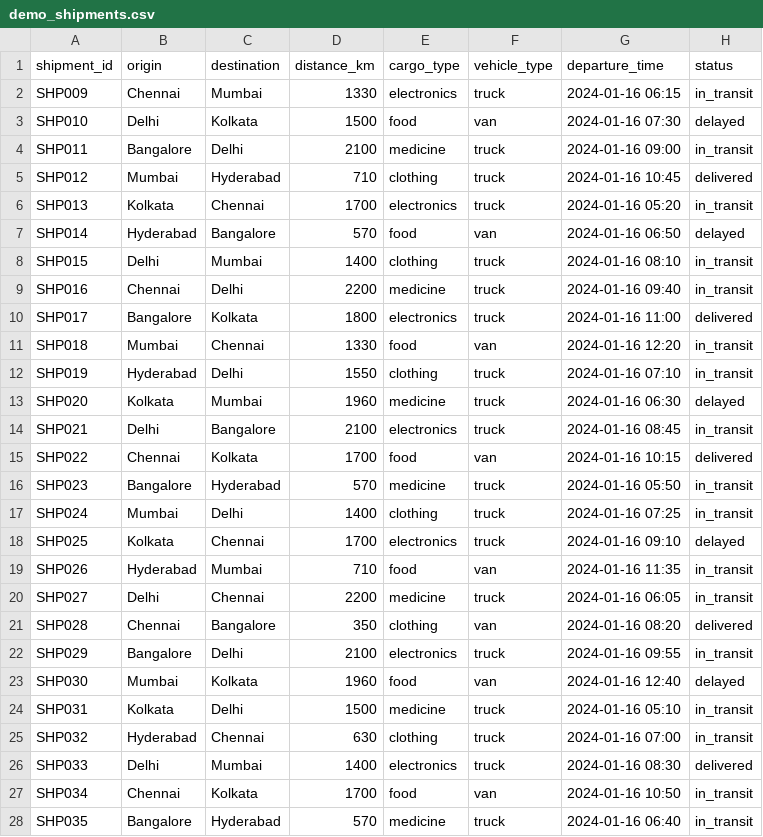
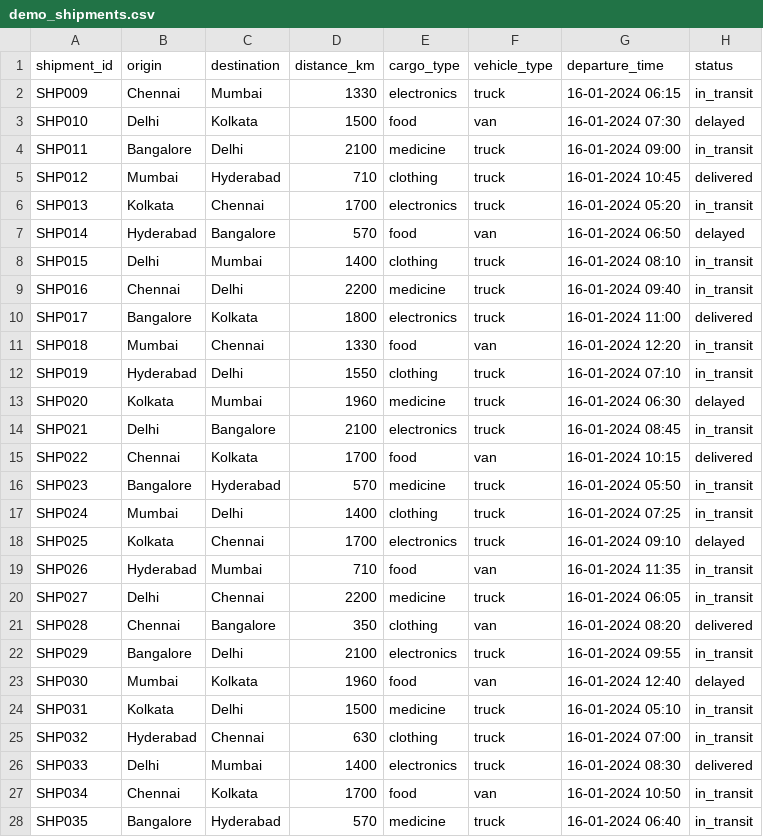
Before and after one commit to anand-045/SUPPLY-CHAIN, a CSV file: Backend/demo_shipments.csv, drawn as a sheet; only a part is shown; the diff covers the shown part only.

```diff
--- a/Backend/demo_shipments.csv
+++ b/Backend/demo_shipments.csv
@@ -1,28 +1,28 @@
 shipment_id,origin,destination,distance_km,cargo_type,vehicle_type,departure_time,status
-SHP009,Chennai,Mumbai,1330,electronics,truck,2024-01-16 06:15,in_transit
-SHP010,Delhi,Kolkata,1500,food,van,2024-01-16 07:30,delayed
-SHP011,Bangalore,Delhi,2100,medicine,truck,2024-01-16 09:00,in_transit
-SHP012,Mumbai,Hyderabad,710,clothing,truck,2024-01-16 10:45,delivered
-SHP013,Kolkata,Chennai,1700,electronics,truck,2024-01-16 05:20,in_transit
-SHP014,Hyderabad,Bangalore,570,food,van,2024-01-16 06:50,delayed
-SHP015,Delhi,Mumbai,1400,clothing,truck,2024-01-16 08:10,in_transit
-SHP016,Chennai,Delhi,2200,medicine,truck,2024-01-16 09:40,in_transit
-SHP017,Bangalore,Kolkata,1800,electronics,truck,2024-01-16 11:00,delivered
-SHP018,Mumbai,Chennai,1330,food,van,2024-01-16 12:20,in_transit
-SHP019,Hyderabad,Delhi,1550,clothing,truck,2024-01-16 07:10,in_transit
-SHP020,Kolkata,Mumbai,1960,medicine,truck,2024-01-16 06:30,delayed
-SHP021,Delhi,Bangalore,2100,electronics,truck,2024-01-16 08:45,in_transit
-SHP022,Chennai,Kolkata,1700,food,van,2024-01-16 10:15,delivered
-SHP023,Bangalore,Hyderabad,570,medicine,truck,2024-01-16 05:50,in_transit
-SHP024,Mumbai,Delhi,1400,clothing,truck,2024-01-16 07:25,in_transit
-SHP025,Kolkata,Chennai,1700,electronics,truck,2024-01-16 09:10,delayed
-SHP026,Hyderabad,Mumbai,710,food,van,2024-01-16 11:35,in_transit
-SHP027,Delhi,Chennai,2200,medicine,truck,2024-01-16 06:05,in_transit
-SHP028,Chennai,Bangalore,350,clothing,van,2024-01-16 08:20,delivered
-SHP029,Bangalore,Delhi,2100,electronics,truck,2024-01-16 09:55,in_transit
-SHP030,Mumbai,Kolkata,1960,food,van,2024-01-16 12:40,delayed
-SHP031,Kolkata,Delhi,1500,medicine,truck,2024-01-16 05:10,in_transit
-SHP032,Hyderabad,Chennai,630,clothing,truck,2024-01-16 07:00,in_transit
-SHP033,Delhi,Mumbai,1400,electronics,truck,2024-01-16 08:30,delivered
-SHP034,Chennai,Kolkata,1700,food,van,2024-01-16 10:50,in_transit
-SHP035,Bangalore,Hyderabad,570,medicine,truck,2024-01-16 06:40,in_transit
+SHP009,Chennai,Mumbai,1330,electronics,truck,16-01-2024 06:15,in_transit
+SHP010,Delhi,Kolkata,1500,food,van,16-01-2024 07:30,delayed
+SHP011,Bangalore,Delhi,2100,medicine,truck,16-01-2024 09:00,in_transit
+SHP012,Mumbai,Hyderabad,710,clothing,truck,16-01-2024 10:45,delivered
+SHP013,Kolkata,Chennai,1700,electronics,truck,16-01-2024 05:20,in_transit
+SHP014,Hyderabad,Bangalore,570,food,van,16-01-2024 06:50,delayed
+SHP015,Delhi,Mumbai,1400,clothing,truck,16-01-2024 08:10,in_transit
+SHP016,Chennai,Delhi,2200,medicine,truck,16-01-2024 09:40,in_transit
+SHP017,Bangalore,Kolkata,1800,electronics,truck,16-01-2024 11:00,delivered
+SHP018,Mumbai,Chennai,1330,food,van,16-01-2024 12:20,in_transit
+SHP019,Hyderabad,Delhi,1550,clothing,truck,16-01-2024 07:10,in_transit
+SHP020,Kolkata,Mumbai,1960,medicine,truck,16-01-2024 06:30,delayed
+SHP021,Delhi,Bangalore,2100,electronics,truck,16-01-2024 08:45,in_transit
+SHP022,Chennai,Kolkata,1700,food,van,16-01-2024 10:15,delivered
+SHP023,Bangalore,Hyderabad,570,medicine,truck,16-01-2024 05:50,in_transit
+SHP024,Mumbai,Delhi,1400,clothing,truck,16-01-2024 07:25,in_transit
+SHP025,Kolkata,Chennai,1700,electronics,truck,16-01-2024 09:10,delayed
+SHP026,Hyderabad,Mumbai,710,food,van,16-01-2024 11:35,in_transit
+SHP027,Delhi,Chennai,2200,medicine,truck,16-01-2024 06:05,in_transit
+SHP028,Chennai,Bangalore,350,clothing,van,16-01-2024 08:20,delivered
+SHP029,Bangalore,Delhi,2100,electronics,truck,16-01-2024 09:55,in_transit
+SHP030,Mumbai,Kolkata,1960,food,van,16-01-2024 12:40,delayed
+SHP031,Kolkata,Delhi,1500,medicine,truck,16-01-2024 05:10,in_transit
+SHP032,Hyderabad,Chennai,630,clothing,truck,16-01-2024 07:00,in_transit
+SHP033,Delhi,Mumbai,1400,electronics,truck,16-01-2024 08:30,delivered
+SHP034,Chennai,Kolkata,1700,food,van,16-01-2024 10:50,in_transit
+SHP035,Bangalore,Hyderabad,570,medicine,truck,16-01-2024 06:40,in_transit
```
Also changed, not shown: 25 edited cells elsewhere in this file, 12 other files.
